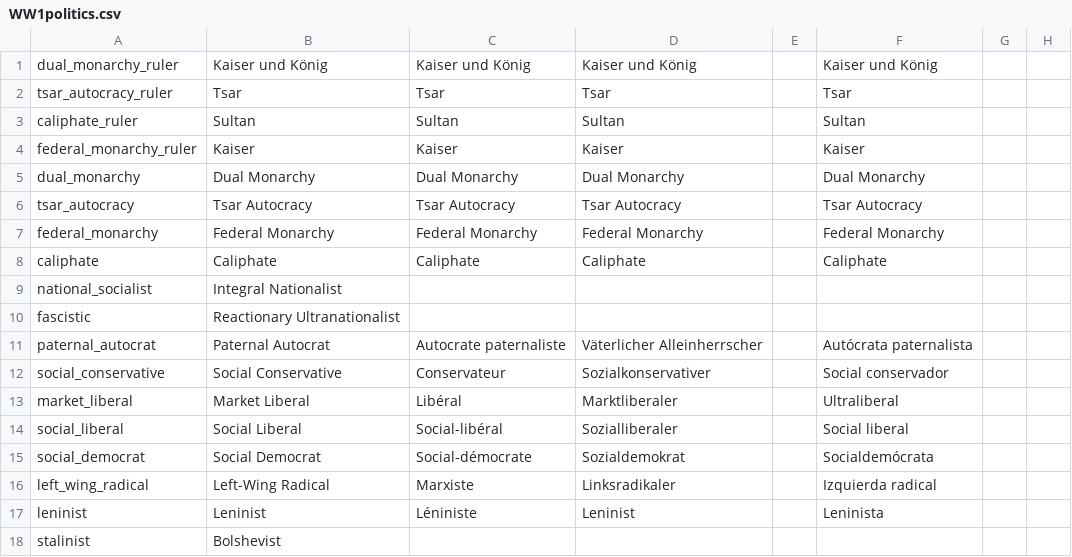
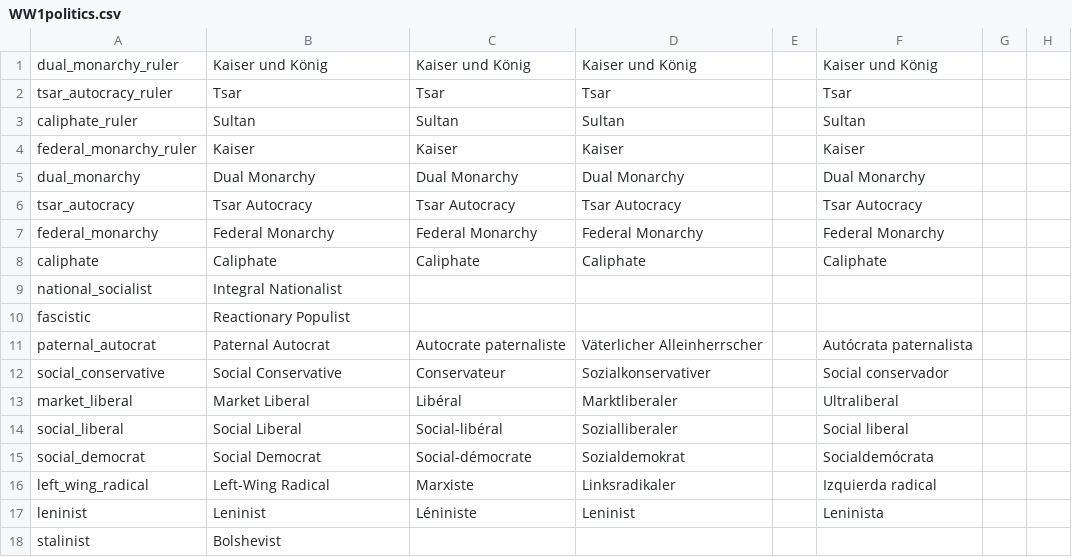
Before and after one commit to dthird3/ww1tfh, a CSV file: localisation/WW1politics.csv, drawn as a sheet; only a part is shown; the diff names each change by its address in the sheet, - before the commit and + after, or states it on an @@ line.

```diff
--- a/localisation/WW1politics.csv
+++ b/localisation/WW1politics.csv
-B10: Reactionary Ultranationalist
+B10: Reactionary Populist
```
